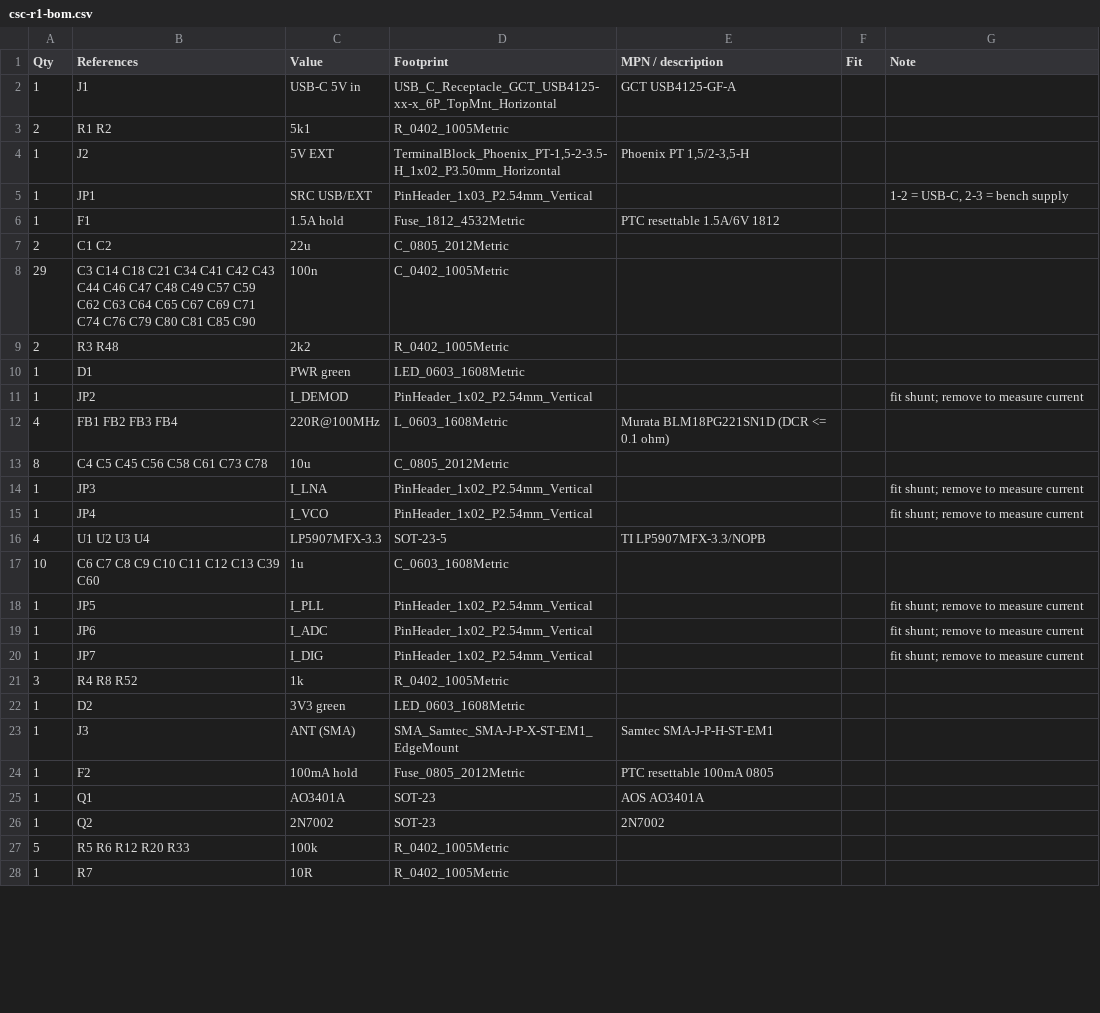
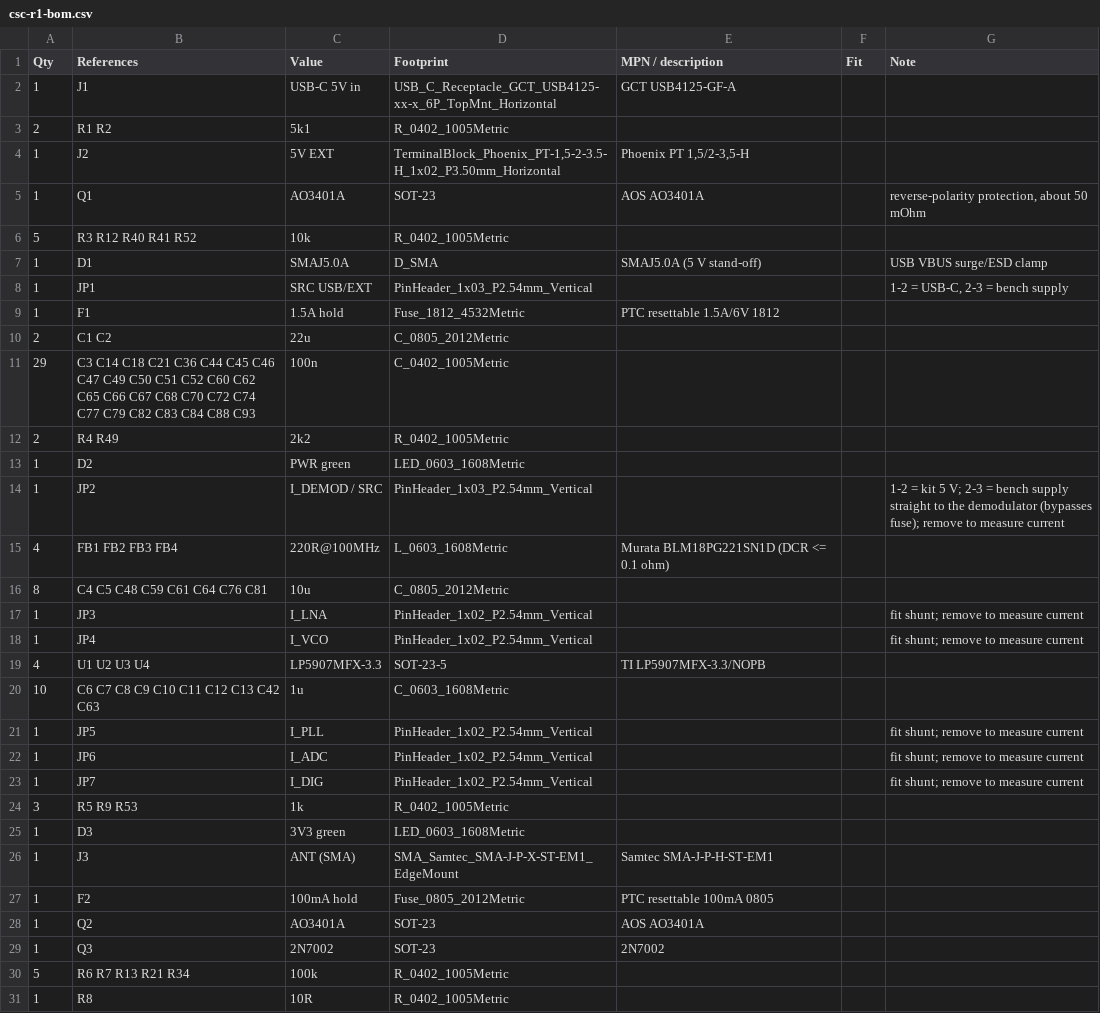
Before and after one commit to steelhead99x/cubesat-classroom, a CSV file: hardware/sdr-receiver/fab/csc-r1-bom.csv, drawn as a sheet; only a part is shown; the diff covers the shown part only.

```diff
--- a/hardware/sdr-receiver/fab/csc-r1-bom.csv
+++ b/hardware/sdr-receiver/fab/csc-r1-bom.csv
@@ -4,2 +4,5 @@ Qty,References,Value,Footprint,MPN / description,Fit,Note
 1,J2,5V EXT,"TerminalBlock_Phoenix_PT-1,5-2-3.5-H_1x02_P3.50mm_Horizontal","Phoenix PT 1,5/2-3,5-H",,
+1,Q1,AO3401A,SOT-23,AOS AO3401A,,"reverse-polarity protection, about 50 mOhm"
+5,R3 R12 R40 R41 R52,10k,R_0402_1005Metric,,,
+1,D1,SMAJ5.0A,D_SMA,SMAJ5.0A (5 V stand-off),,USB VBUS surge/ESD clamp
 1,JP1,SRC USB/EXT,PinHeader_1x03_P2.54mm_Vertical,,,"1-2 = USB-C, 2-3 = bench supply"
@@ -7,8 +10,8 @@ Qty,References,Value,Footprint,MPN / description,Fit,Note
 2,C1 C2,22u,C_0805_2012Metric,,,
-29,C3 C14 C18 C21 C34 C41 C42 C43 C44 C46 C47 C48 C49 C57 C59 C62 C63 C64 C65 C67 C69 C71 C74 C76 C79 C80 C81 C85 C90,100n,C_0402_1005Metric,,,
-2,R3 R48,2k2,R_0402_1005Metric,,,
-1,D1,PWR green,LED_0603_1608Metric,,,
-1,JP2,I_DEMOD,PinHeader_1x02_P2.54mm_Vertical,,,fit shunt; remove to measure current
+29,C3 C14 C18 C21 C36 C44 C45 C46 C47 C49 C50 C51 C52 C60 C62 C65 C66 C67 C68 C70 C72 C74 C77 C79 C82 C83 C84 C88 C93,100n,C_0402_1005Metric,,,
+2,R4 R49,2k2,R_0402_1005Metric,,,
+1,D2,PWR green,LED_0603_1608Metric,,,
+1,JP2,I_DEMOD / SRC,PinHeader_1x03_P2.54mm_Vertical,,,1-2 = kit 5 V; 2-3 = bench supply straight to the demodulator (bypasses fuse); remove to measure current
 4,FB1 FB2 FB3 FB4,220R@100MHz,L_0603_1608Metric,Murata BLM18PG221SN1D (DCR <= 0.1 ohm),,
-8,C4 C5 C45 C56 C58 C61 C73 C78,10u,C_0805_2012Metric,,,
+8,C4 C5 C48 C59 C61 C64 C76 C81,10u,C_0805_2012Metric,,,
 1,JP3,I_LNA,PinHeader_1x02_P2.54mm_Vertical,,,fit shunt; remove to measure current
@@ -16,3 +19,3 @@ Qty,References,Value,Footprint,MPN / description,Fit,Note
 4,U1 U2 U3 U4,LP5907MFX-3.3,SOT-23-5,TI LP5907MFX-3.3/NOPB,,
-10,C6 C7 C8 C9 C10 C11 C12 C13 C39 C60,1u,C_0603_1608Metric,,,
+10,C6 C7 C8 C9 C10 C11 C12 C13 C42 C63,1u,C_0603_1608Metric,,,
 1,JP5,I_PLL,PinHeader_1x02_P2.54mm_Vertical,,,fit shunt; remove to measure current
@@ -20,9 +23,9 @@ Qty,References,Value,Footprint,MPN / description,Fit,Note
 1,JP7,I_DIG,PinHeader_1x02_P2.54mm_Vertical,,,fit shunt; remove to measure current
-3,R4 R8 R52,1k,R_0402_1005Metric,,,
-1,D2,3V3 green,LED_0603_1608Metric,,,
+3,R5 R9 R53,1k,R_0402_1005Metric,,,
+1,D3,3V3 green,LED_0603_1608Metric,,,
 1,J3,ANT (SMA),SMA_Samtec_SMA-J-P-X-ST-EM1_EdgeMount,Samtec SMA-J-P-H-ST-EM1,,
 1,F2,100mA hold,Fuse_0805_2012Metric,PTC resettable 100mA 0805,,
-1,Q1,AO3401A,SOT-23,AOS AO3401A,,
-1,Q2,2N7002,SOT-23,2N7002,,
-5,R5 R6 R12 R20 R33,100k,R_0402_1005Metric,,,
-1,R7,10R,R_0402_1005Metric,,,
+1,Q2,AO3401A,SOT-23,AOS AO3401A,,
+1,Q3,2N7002,SOT-23,2N7002,,
+5,R6 R7 R13 R21 R34,100k,R_0402_1005Metric,,,
+1,R8,10R,R_0402_1005Metric,,,
```
Also changed, not shown: 8 added rows, 6 removed rows and 47 edited cells elsewhere in this file, hardware/sdr-receiver/fab/csc-r1-cpl-top.csv, 33 other files.
